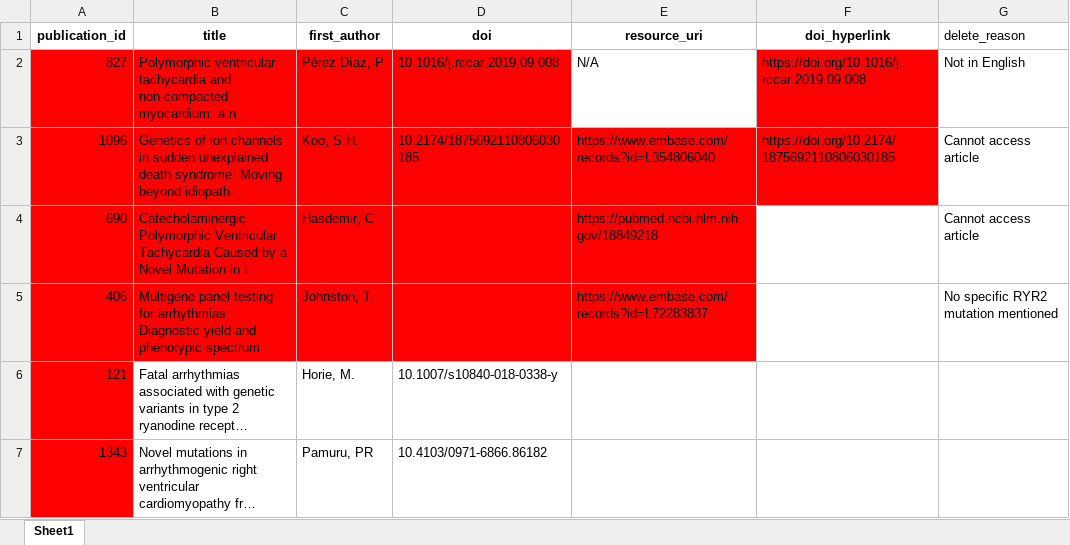
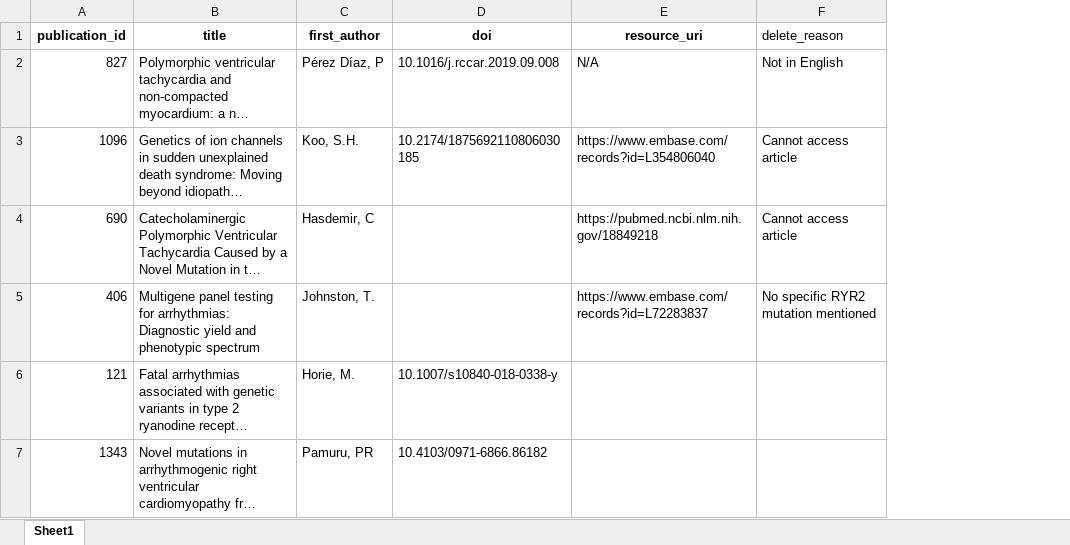
Before and after one commit to alexdaiii/cpvt_database_analysis, an Excel workbook: analysis/data_commit/delete_list.xlsx, sheet Sheet1, drawn as a sheet; long unchanged cells end in …; values as stored, in another font and other column widths than the file's, no borders; the diff names each change by its address in the sheet, - before the commit and + after, or states it on an @@ line.

```diff
--- a/analysis/data_commit/delete_list.xlsx (sheet Sheet1)
+++ b/analysis/data_commit/delete_list.xlsx (sheet Sheet1)
-column F (doi_hyperlink), rows 2-3: https://doi.org/10.1016/j.rccar.2019.09.008 | https://doi.org/10.2174/1875692110806030185
-A2:D2 fill: #FF0000
+A2:D2 fill: none
-A3:E5 fill: #FF0000
+A3:E5 fill: none
-A6:A7 fill: #FF0000
+A6:A7 fill: none
```
Also changed, not shown: 8 other files.
